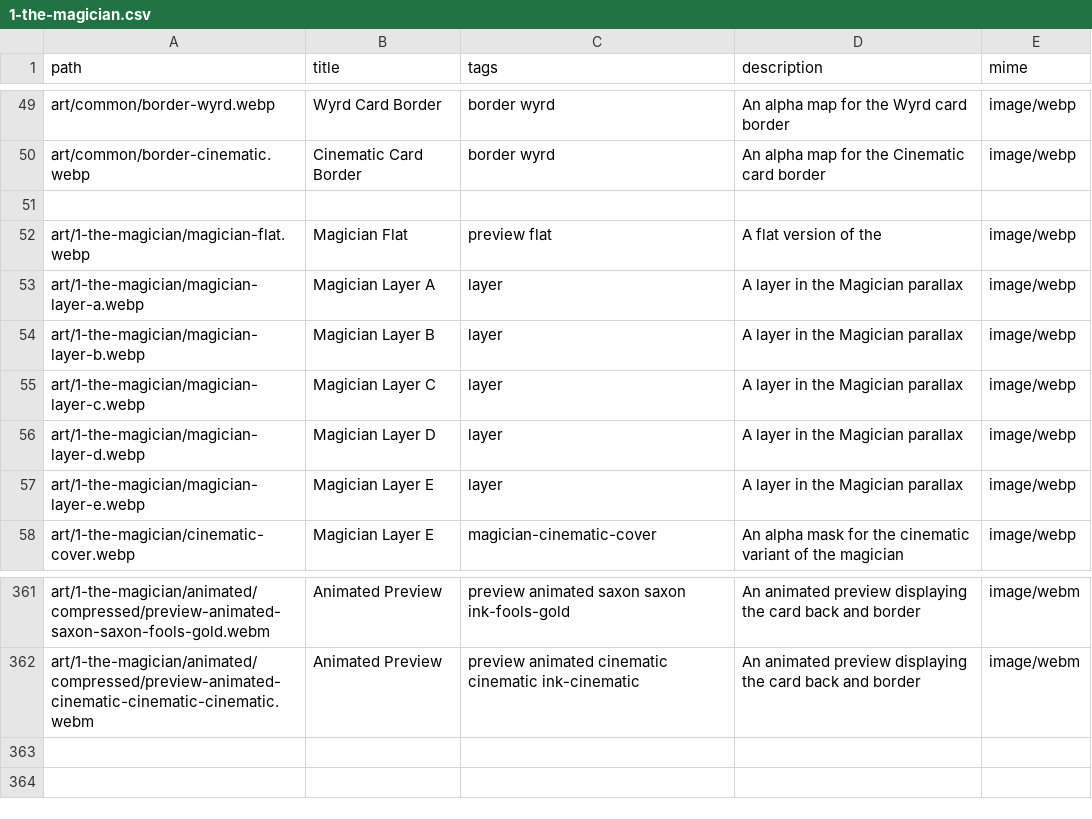
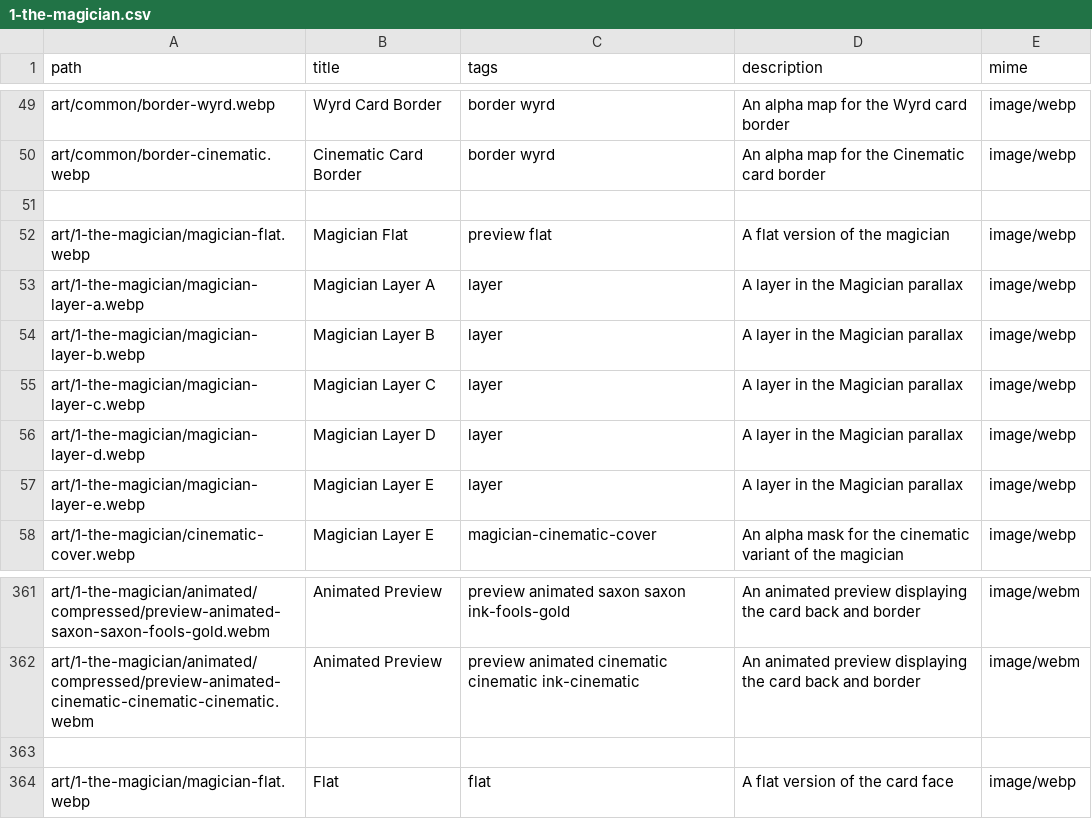
Before and after one commit to sagacards/legends-nft, a CSV file: config/manifests/1-the-magician.csv, drawn as a sheet; only a part is shown, gaps mark what is left out.

Commit message:
Priestess (#10)
* wip: config

* fix: token id in manifests

* feat: add new traits (wip)

* manifests for each series

* dfx json for each series

* priestess mainnet

* feat: janky asset deletion

* feat: update client app

* fix: manifests

* tests: canister provision

* prefix tags

* add mask and stock tags to asset lookup

* update configure script

* tweak test spec

* add stock colors

* update client

* update test canister

* update asset tests

```diff
--- a/config/manifests/1-the-magician.csv
+++ b/config/manifests/1-the-magician.csv
@@ -51,3 +51,3 @@ art/common/border-cinematic.webp,Cinematic Card Border,border wyrd,An alpha map
 
-art/1-the-magician/magician-flat.webp,Magician Flat,preview flat,A flat version of the ,image/webp
+art/1-the-magician/magician-flat.webp,Magician Flat,preview flat,A flat version of the magician,image/webp
 art/1-the-magician/magician-layer-a.webp,Magician Layer A,layer,A layer in the Magician parallax,image/webp
@@ -362 +362,3 @@ art/1-the-magician/animated/compressed/preview-animated-saxon-saxon-fools-gold.w
 art/1-the-magician/animated/compressed/preview-animated-cinematic-cinematic-cinematic.webm,Animated Preview,preview animated cinematic cinematic ink-cinematic,An animated preview displaying the card back and border,image/webm
+
+art/1-the-magician/magician-flat.webp,Flat,flat,A flat version of the card face,image/webp
```
Also changed, not shown: config/manifests/0-the-fool.csv, 56 other files.
